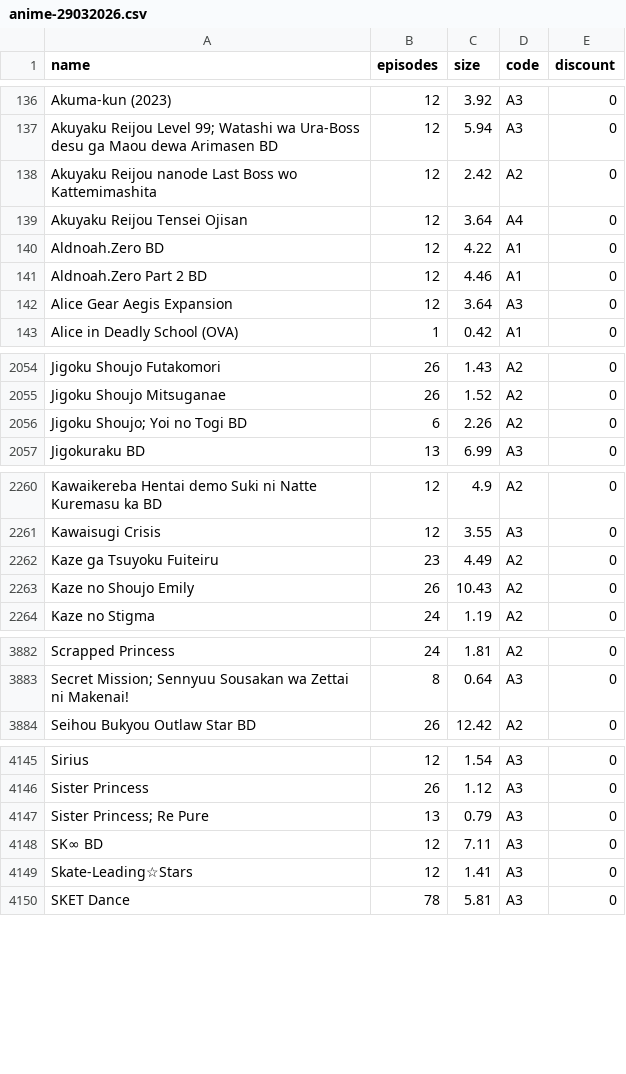
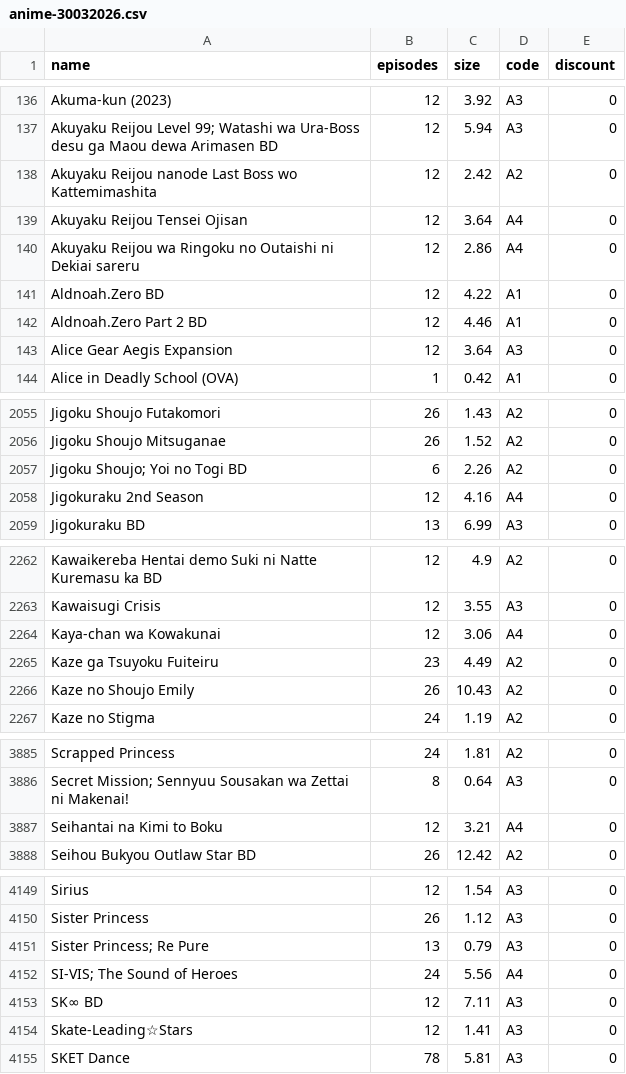
Before and after one commit to Tofan02/anime_store, a CSV file: data/anime-30032026.csv (was data/anime-29032026.csv), drawn as a sheet; only a part is shown, gaps mark what is left out; the diff covers the shown part only; the diff names each change by its address in the sheet, - before the commit and + after, or states it on an @@ line.

Commit message:
Update Anime Baru

```diff
--- a/data/anime-29032026.csv
+++ b/data/anime-30032026.csv
+row 140: Akuyaku Reijou wa Ringoku no Outaishi ni Dekiai sareru | 12 | 2.86 | A4 | 0
+row 2058: Jigokuraku 2nd Season | 12 | 4.16 | A4 | 0
+row 2264: Kaya-chan wa Kowakunai | 12 | 3.06 | A4 | 0
+row 3887: Seihantai na Kimi to Boku | 12 | 3.21 | A4 | 0
+row 4152: SI-VIS; The Sound of Heroes | 24 | 5.56 | A4 | 0
```
Also changed, not shown: 1 added row and 1 edited cell elsewhere in this file, 1 other file.
